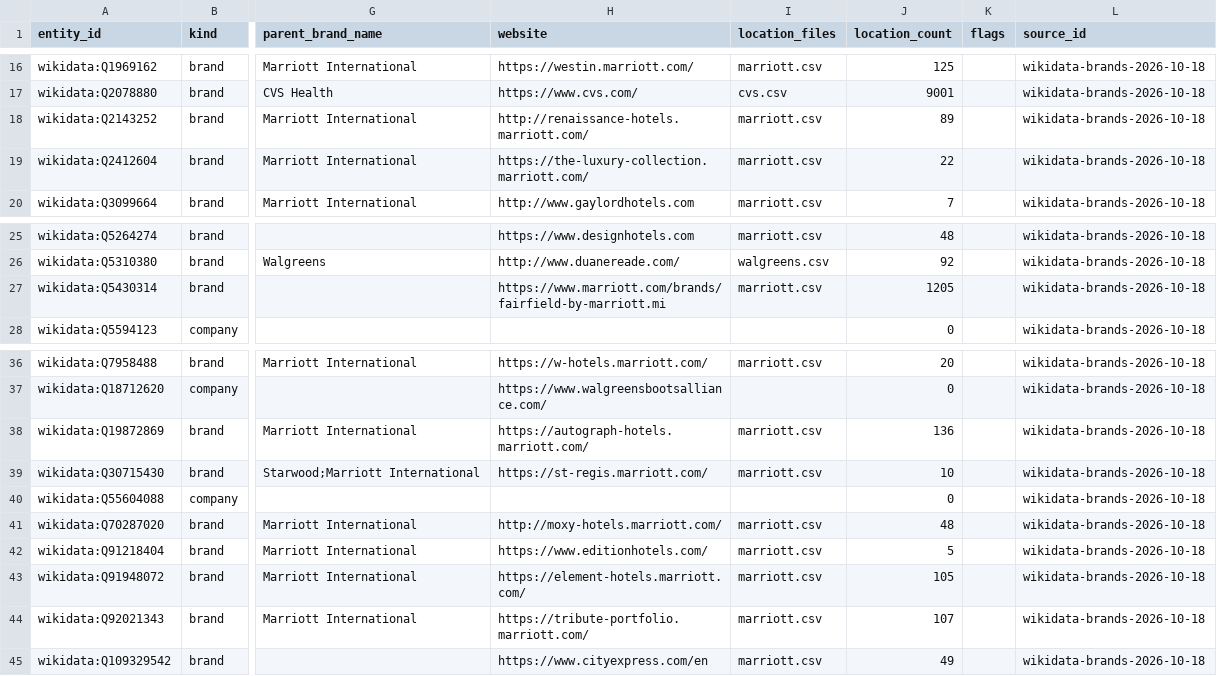
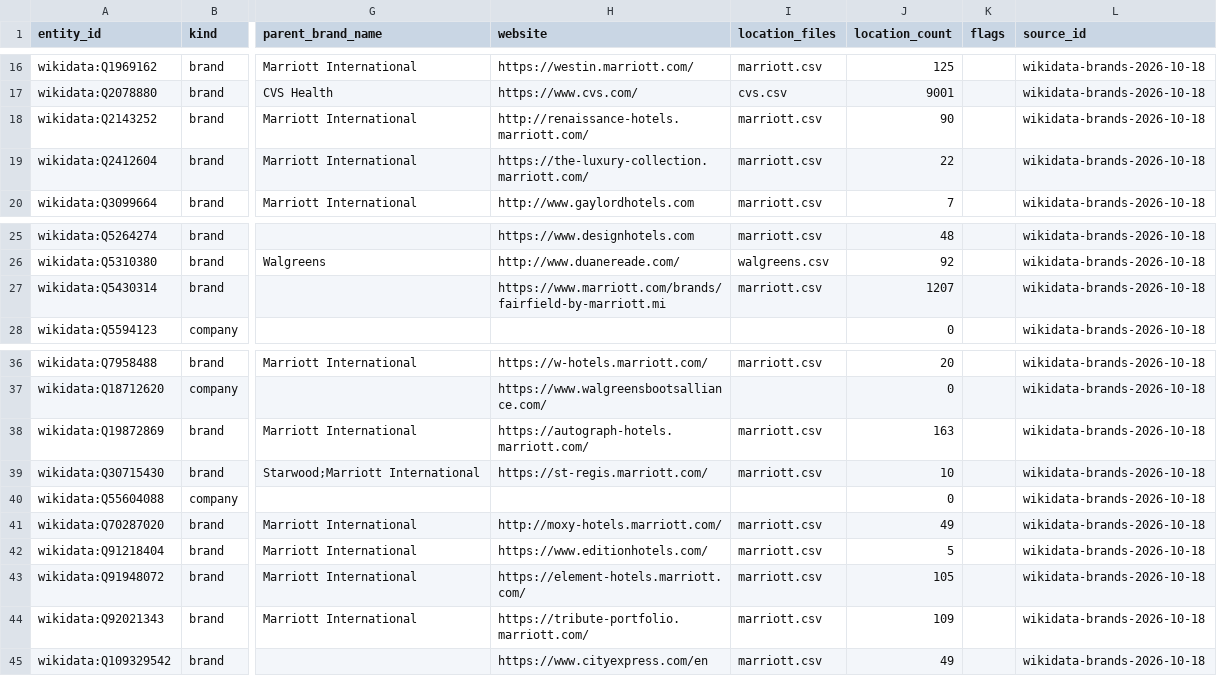
Before and after one commit to ge0r9b/us-districts, a CSV file: data-v3/institutions/companies/brands.csv, drawn as a sheet; only a part is shown, gaps mark what is left out; the diff names each change by its address in the sheet, - before the commit and + after, or states it on an @@ line.

```diff
--- a/data-v3/institutions/companies/brands.csv
+++ b/data-v3/institutions/companies/brands.csv
-J18 (location_count): 89
+J18 (location_count): 90
-J27 (location_count): 1205
+J27 (location_count): 1207
-J38 (location_count): 136
+J38 (location_count): 163
-J41 (location_count): 48
+J41 (location_count): 49
-J44 (location_count): 107
+J44 (location_count): 109
```
Also changed, not shown: data-v3/institutions/companies/brand_cleanliness.csv, data-v3/institutions/companies/sources.csv, 7 other files.
